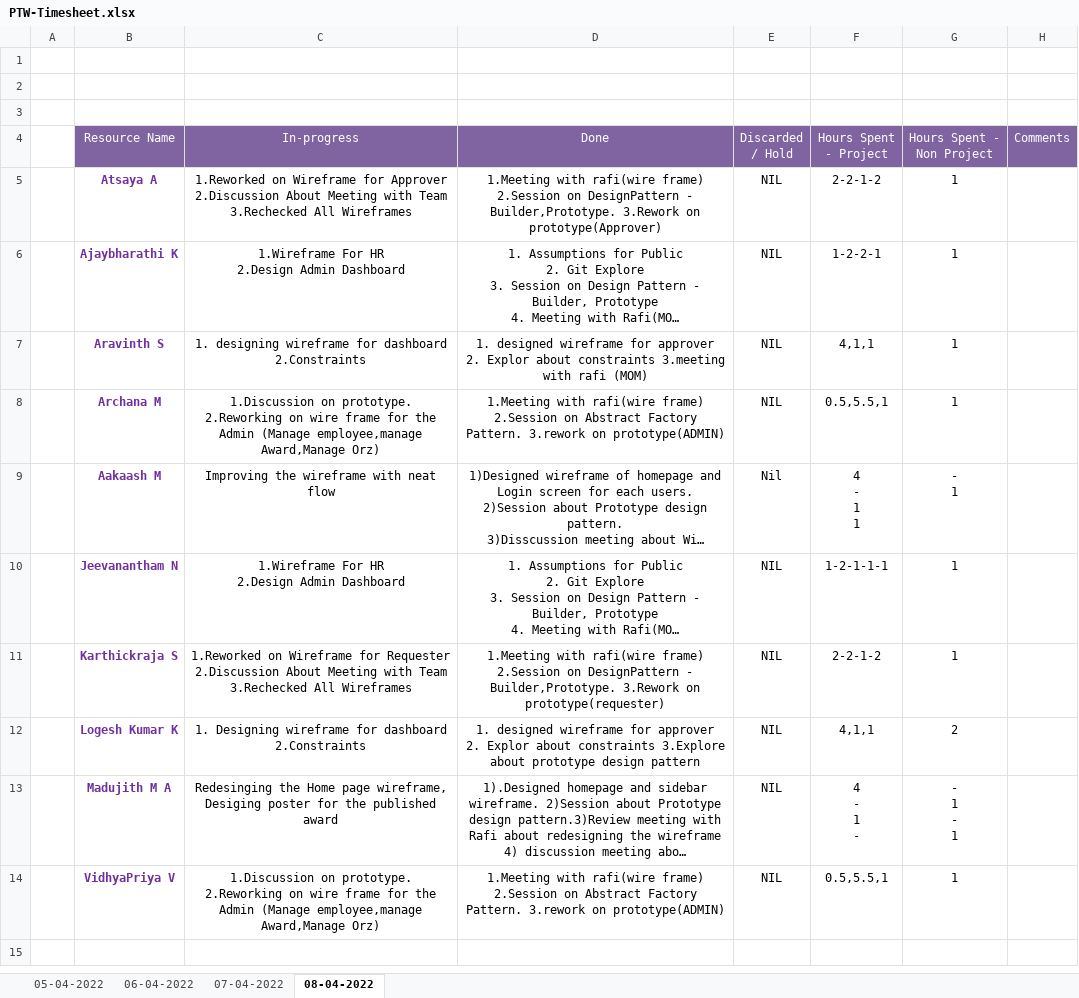
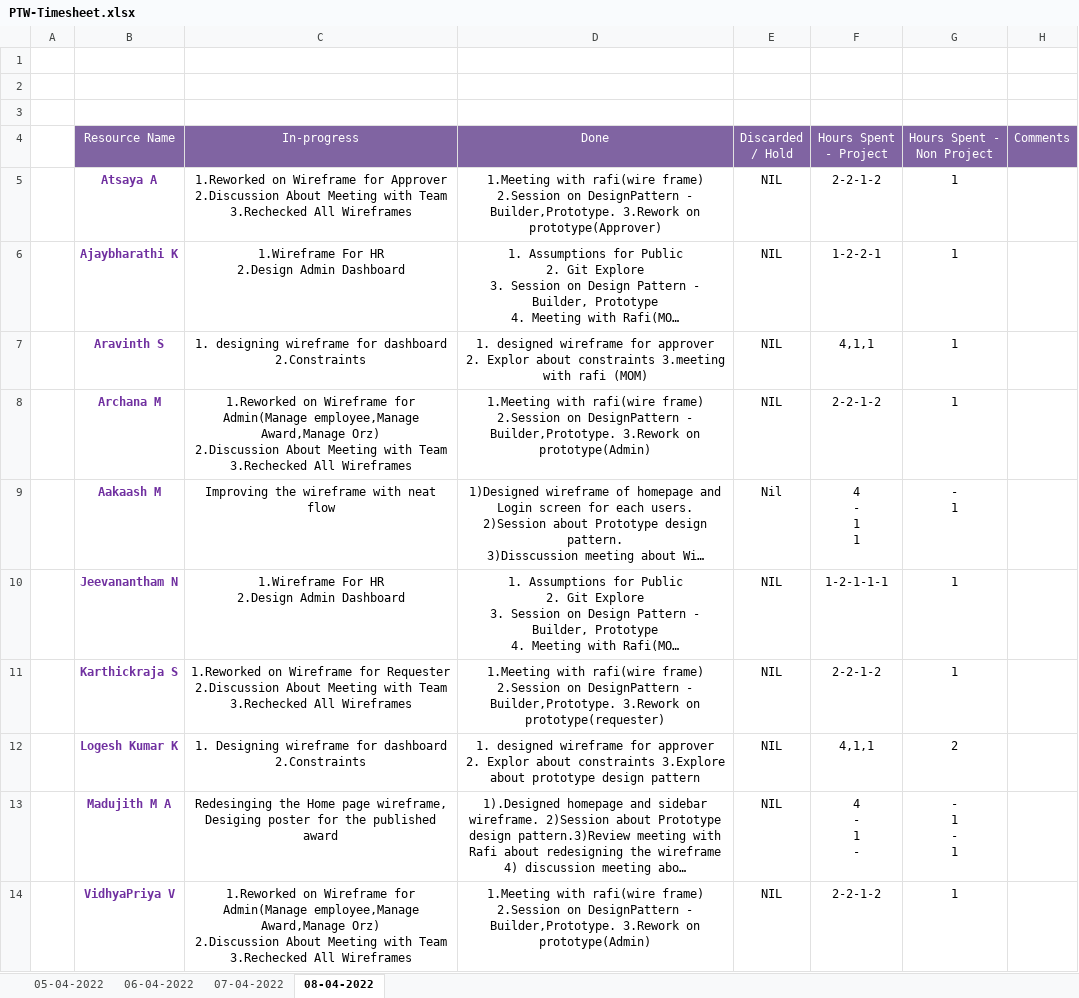
Before and after one commit to Tenacious-Org/Project-A5, an Excel workbook: Process/Timesheet/PTW-Timesheet.xlsx, sheet 08-04-2022, drawn as a sheet; long unchanged cells end in …; values as stored, in another font and other column widths than the file's, no borders; ↵ is a line break in a cell; the diff names each change by its address in the sheet, - before the commit and + after, or states it on an @@ line.

Commit message:
Madujith time sheet updation

```diff
--- a/Process/Timesheet/PTW-Timesheet.xlsx (sheet 08-04-2022)
+++ b/Process/Timesheet/PTW-Timesheet.xlsx (sheet 08-04-2022)
-C8 (In-progress): 1.Discussion on prototype. 2.Reworking on wire frame for the Admin (Manage employee,manage Award,Manage Orz)
+C8 (In-progress): 1.Reworked on Wireframe for Admin(Manage employee,Manage Award,Manage Orz) ↵ 2.Discussion About Meeting with Team ↵ 3.Rechecked All Wireframes
-D8 (Done): …2.Session on Abstract Factory Pattern. 3.rework on prototype(ADMIN)
+D8 (Done): …2.Session on DesignPattern - Builder,Prototype. 3.Rework on prototype(Admin)
-F8 (Hours Spent - Project): 0.5,5.5,1
+F8 (Hours Spent - Project): 2-2-1-2
-C14 (In-progress): 1.Discussion on prototype. 2.Reworking on wire frame for the Admin (Manage employee,manage Award,Manage Orz)
+C14 (In-progress): 1.Reworked on Wireframe for Admin(Manage employee,Manage Award,Manage Orz) ↵ 2.Discussion About Meeting with Team ↵ 3.Rechecked All Wireframes
-D14 (Done): …2.Session on Abstract Factory Pattern. 3.rework on prototype(ADMIN)
+D14 (Done): …2.Session on DesignPattern - Builder,Prototype. 3.Rework on prototype(Admin)
-F14 (Hours Spent - Project): 0.5,5.5,1
+F14 (Hours Spent - Project): 2-2-1-2
```
